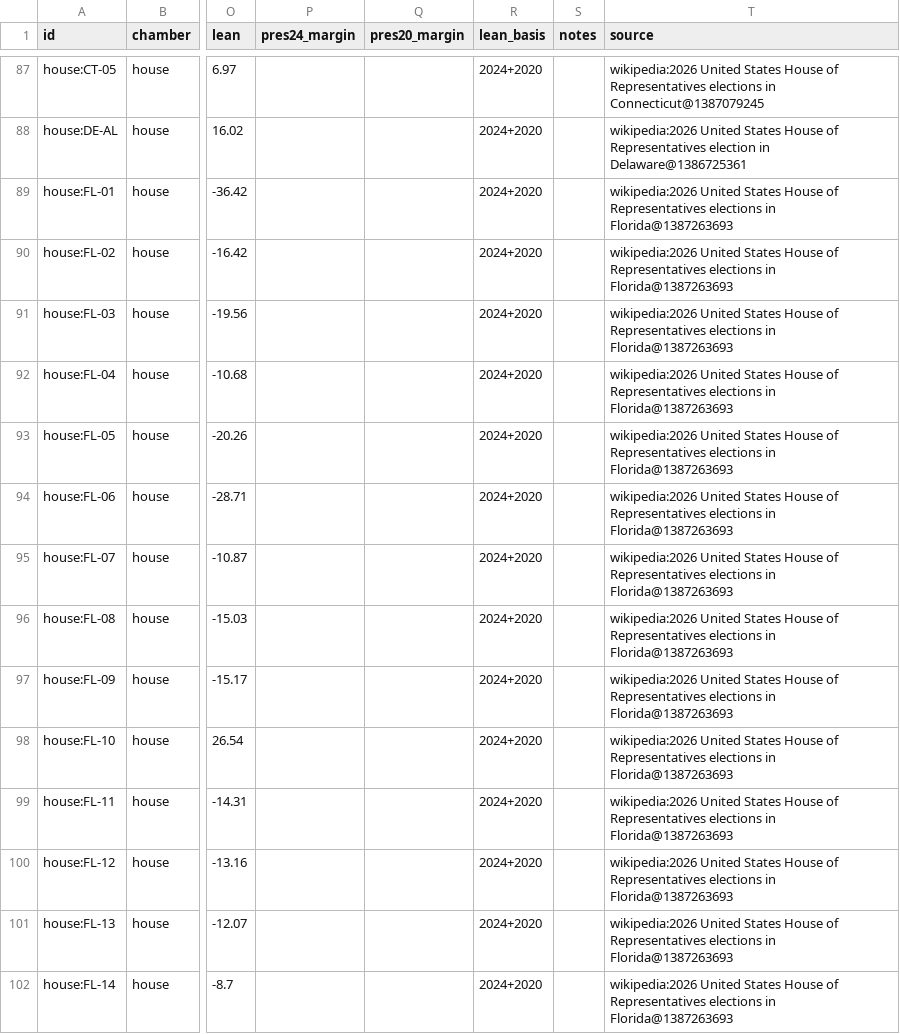
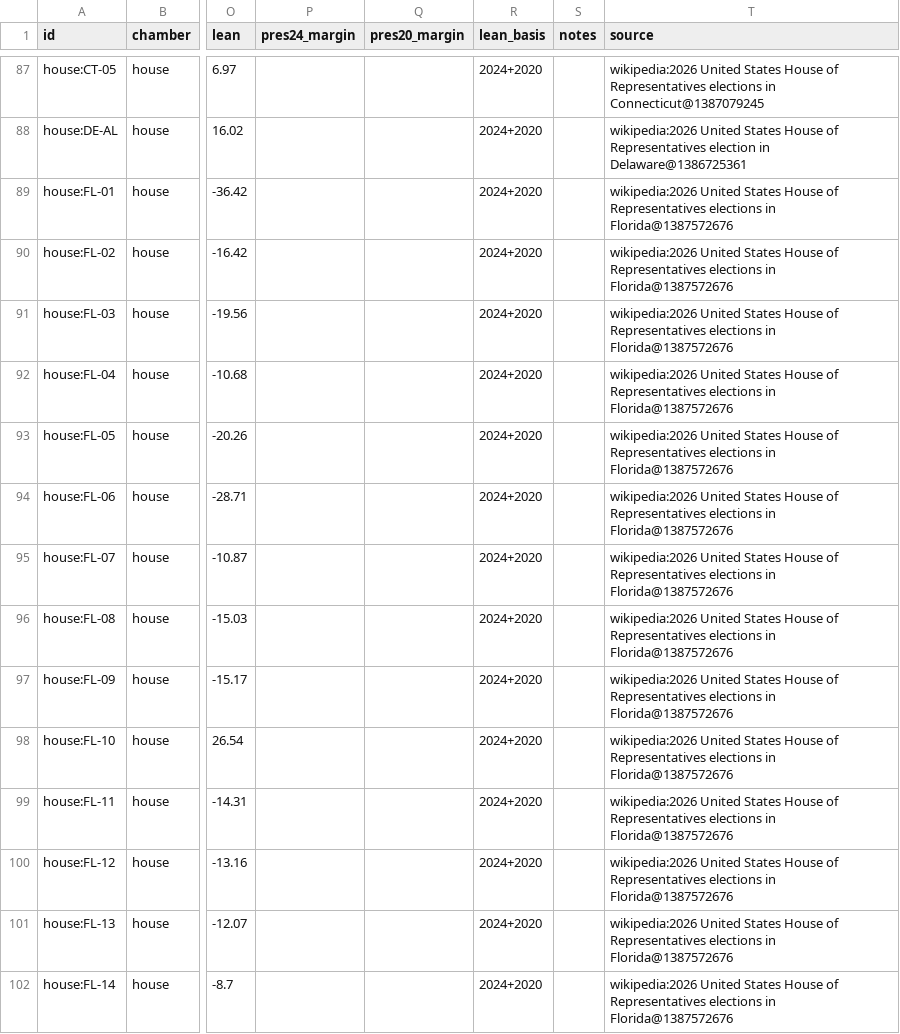
Before and after one commit to KaraZajac/MIDTERMS2026, a CSV file: data/races/house.csv, drawn as a sheet; only a part is shown, gaps mark what is left out; the diff covers the shown part only; the diff names each change by its address in the sheet, - before the commit and + after, or states it on an @@ line.

```diff
--- a/data/races/house.csv
+++ b/data/races/house.csv
-T89:T102 (source): …elections in Florida@1387263693
+T89:T102 (source): …elections in Florida@1387572676
```
Also changed, not shown: 33 edited cells elsewhere in this file, data/polls/races.csv, data/races/governor.csv, 8 other files.
